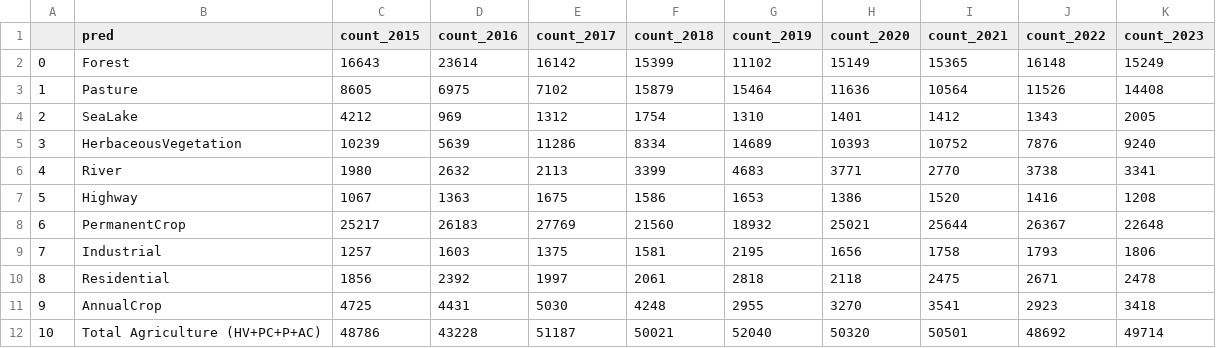
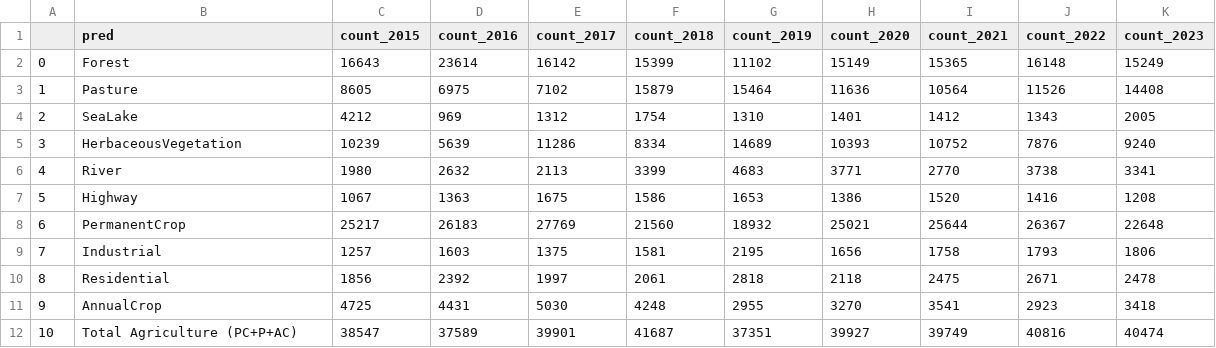
Before and after one commit to AntonioDonnangelo/italian_agriculture_and_protests_analysis, a CSV file: LULC/Toscana_counts.csv, drawn as a sheet.

```diff
--- a/LULC/Toscana_counts.csv
+++ b/LULC/Toscana_counts.csv
@@ -11,2 +11,2 @@
 9;AnnualCrop;4725;4431;5030;4248;2955;3270;3541;2923;3418
-10;Total Agriculture (HV+PC+P+AC);48786;43228;51187;50021;52040;50320;50501;48692;49714
+10;Total Agriculture (PC+P+AC);38547;37589;39901;41687;37351;39927;39749;40816;40474
```
Also changed, not shown: LULC/Puglia_counts.csv, LULC/Sicilia_counts.csv, 7 other files.
